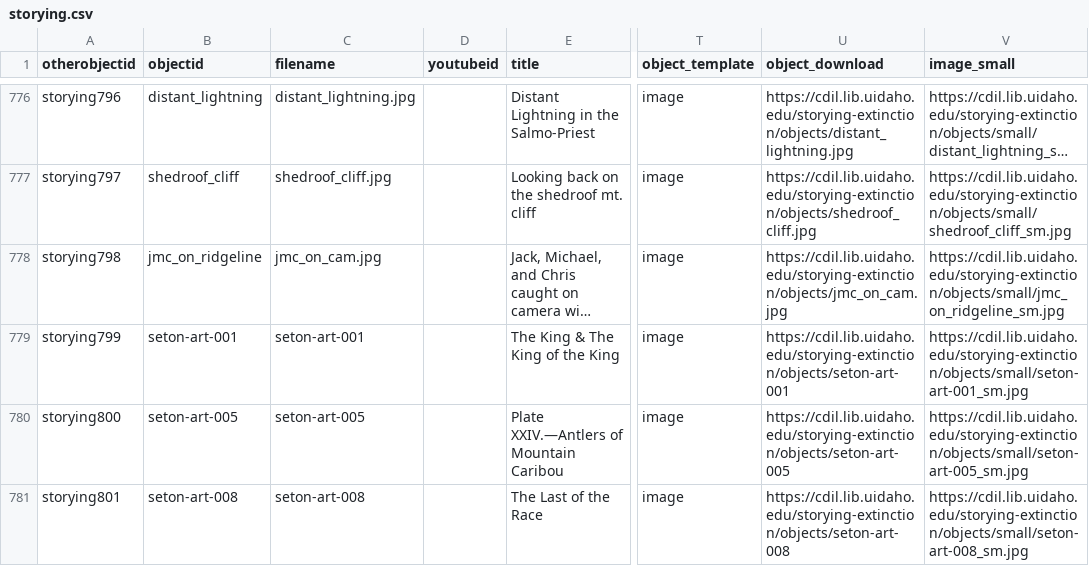
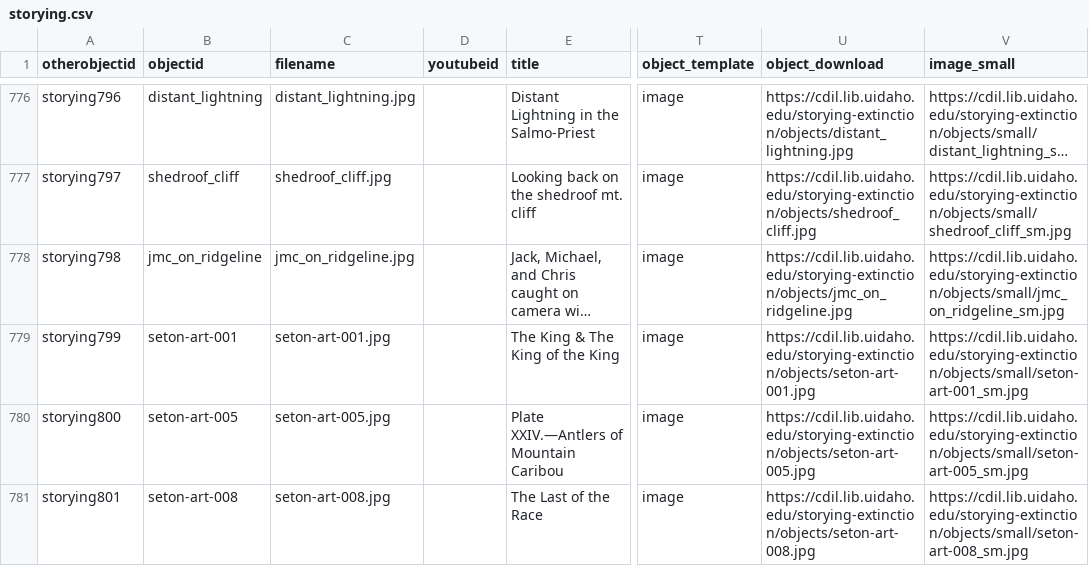
Before and after one commit to thecdil/storying_combined, a CSV file: _data/storying.csv, drawn as a sheet; only a part is shown, gaps mark what is left out; long unchanged cells end in …; the diff names each change by its address in the sheet, - before the commit and + after, or states it on an @@ line.

Commit message:
fix main object link for seton-art-001 etc.

```diff
--- a/_data/storying.csv
+++ b/_data/storying.csv
-C778 (filename): jmc_on_cam.jpg
+C778 (filename): jmc_on_ridgeline.jpg
-U778 (object_download): https://cdil.lib.uidaho.edu/storying-extinction/objects/jmc_on_cam.jpg
+U778 (object_download): https://cdil.lib.uidaho.edu/storying-extinction/objects/jmc_on_ridgeline.jpg
-C779 (filename): seton-art-001
+C779 (filename): seton-art-001.jpg
-U779 (object_download): https://cdil.lib.uidaho.edu/storying-extinction/objects/seton-art-001
+U779 (object_download): https://cdil.lib.uidaho.edu/storying-extinction/objects/seton-art-001.jpg
-C780 (filename): seton-art-005
+C780 (filename): seton-art-005.jpg
-U780 (object_download): https://cdil.lib.uidaho.edu/storying-extinction/objects/seton-art-005
+U780 (object_download): https://cdil.lib.uidaho.edu/storying-extinction/objects/seton-art-005.jpg
-C781 (filename): seton-art-008
+C781 (filename): seton-art-008.jpg
-U781 (object_download): https://cdil.lib.uidaho.edu/storying-extinction/objects/seton-art-008
+U781 (object_download): https://cdil.lib.uidaho.edu/storying-extinction/objects/seton-art-008.jpg
```
